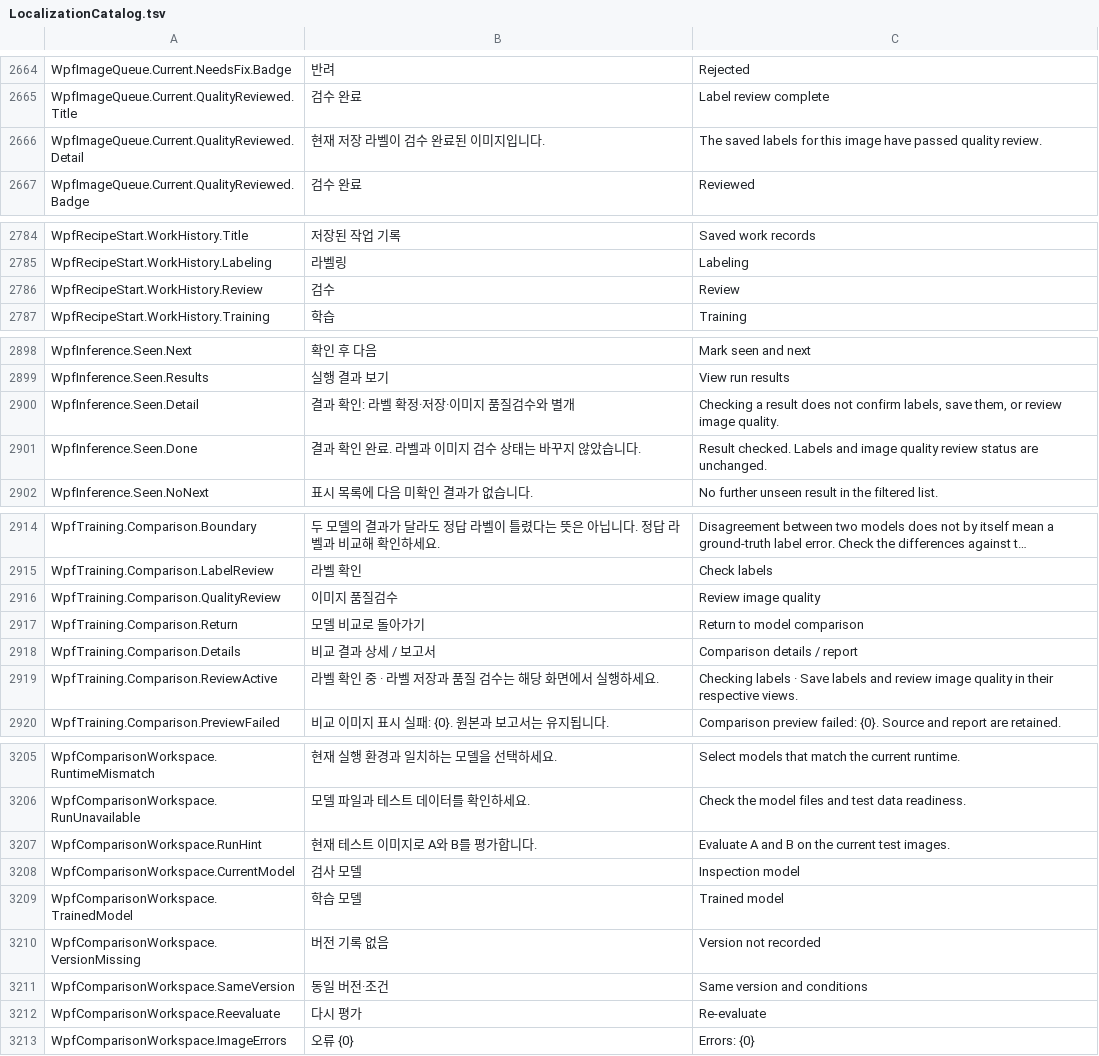
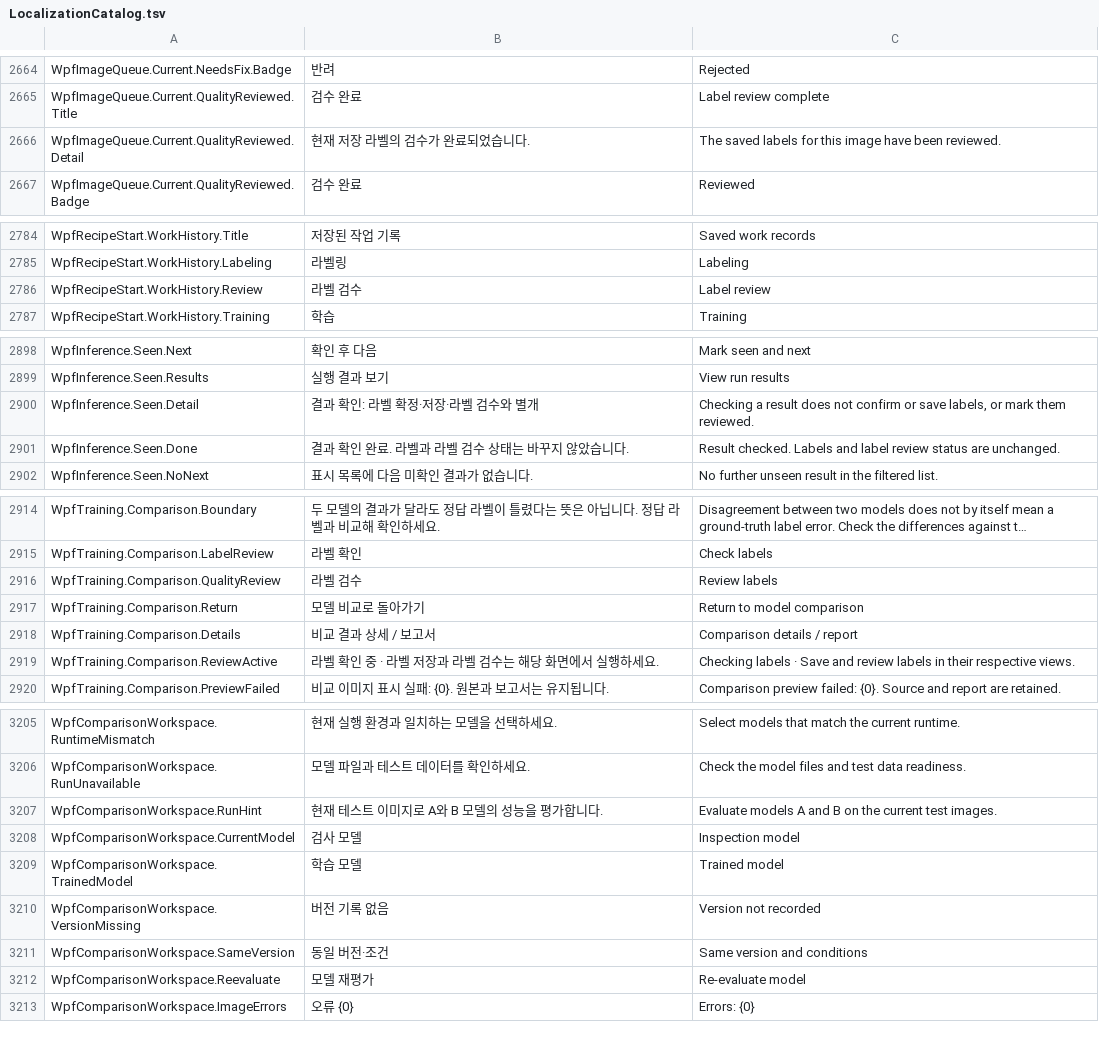
Before and after one commit to Noah8218/OpenVisionLab-Labeling-Studio, a TSV file: OpenVisionLab/Library/OpenVisionLab.Localization/Resources/LocalizationCatalog.tsv, drawn as a sheet; only a part is shown, gaps mark what is left out; long unchanged cells end in …; the diff covers the shown part only; the diff names each change by its address in the sheet, - before the commit and + after, or states it on an @@ line.

Commit message:
Publish Labeling Studio 0.3.8
Update model comparison, training, recipe setup, and canvas hover handling to the reviewed product implementation.

Align the English and Korean README and build/runtime guide with the current product while preserving earlier release history.

```diff
--- a/OpenVisionLab/Library/OpenVisionLab.Localization/Resources/LocalizationCatalog.tsv
+++ b/OpenVisionLab/Library/OpenVisionLab.Localization/Resources/LocalizationCatalog.tsv
-B2666: 현재 저장 라벨이 검수 완료된 이미지입니다.
+B2666: 현재 저장 라벨의 검수가 완료되었습니다.
-C2666: …image have passed quality review.
+C2666: …image have been reviewed.
-B2786: 검수
+B2786: 라벨 검수
-C2786: Review
+C2786: Label review
-B2900: 결과 확인: 라벨 확정·저장·이미지 품질검수와 별개
+B2900: 결과 확인: 라벨 확정·저장·라벨 검수와 별개
-C2900: …not confirm labels, save them, or review image quality.
+C2900: …not confirm or save labels, or mark them reviewed.
-B2901: 결과 확인 완료. 라벨과 이미지 검수 상태는 바꾸지 않았습니다.
+B2901: 결과 확인 완료. 라벨과 라벨 검수 상태는 바꾸지 않았습니다.
-C2901: …Labels and image quality review status…
+C2901: …Labels and label review status…
-B2916: 이미지 품질검수
+B2916: 라벨 검수
-C2916: Review image quality
+C2916: Review labels
-B2919: 라벨 확인 중 · 라벨 저장과 품질 검수는 해당 화면에서 실행하세요.
+B2919: 라벨 확인 중 · 라벨 저장과 라벨 검수는 해당 화면에서 실행하세요.
-C2919: …· Save labels and review image quality in their…
+C2919: …· Save and review labels in their…
-B3207: 현재 테스트 이미지로 A와 B를 평가합니다.
+B3207: 현재 테스트 이미지로 A와 B 모델의 성능을 평가합니다.
-C3207: Evaluate A and…
+C3207: Evaluate models A and…
-B3212: 다시 평가
+B3212: 모델 재평가
-C3212: Re-evaluate
+C3212: Re-evaluate model
```
Also changed, not shown: 10 added rows and 40 edited cells elsewhere in this file, 42 other files.
